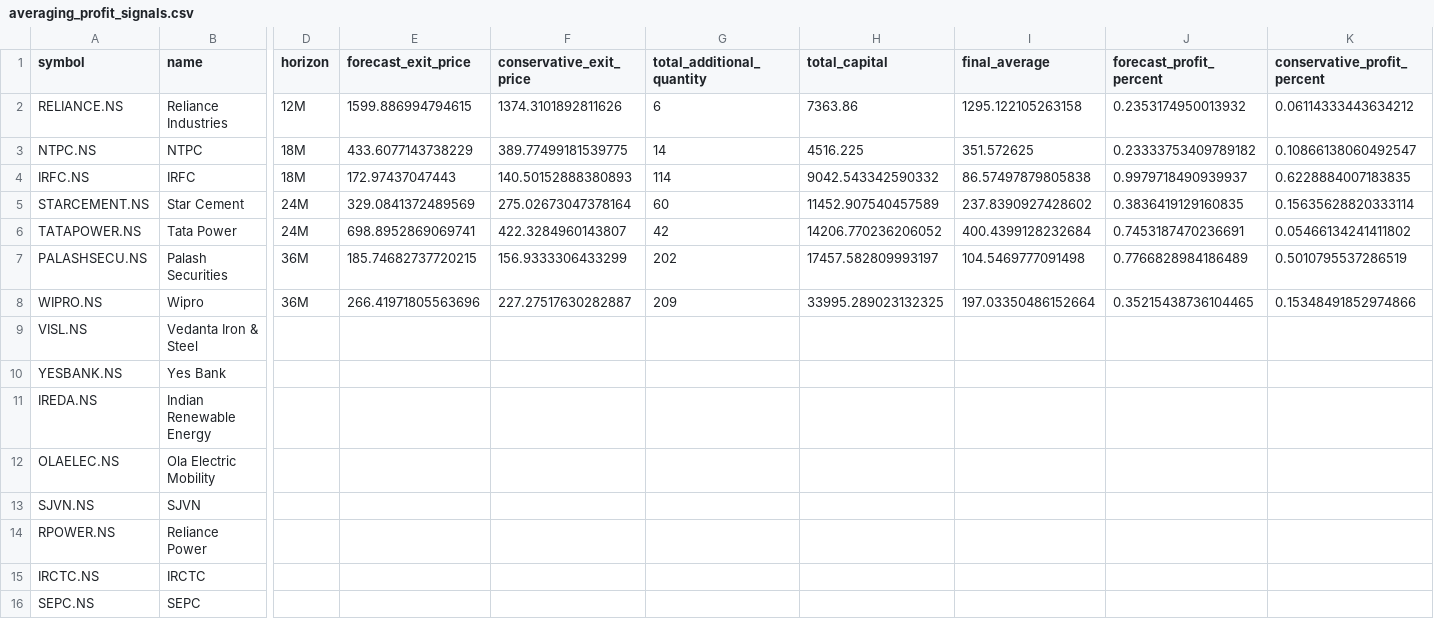
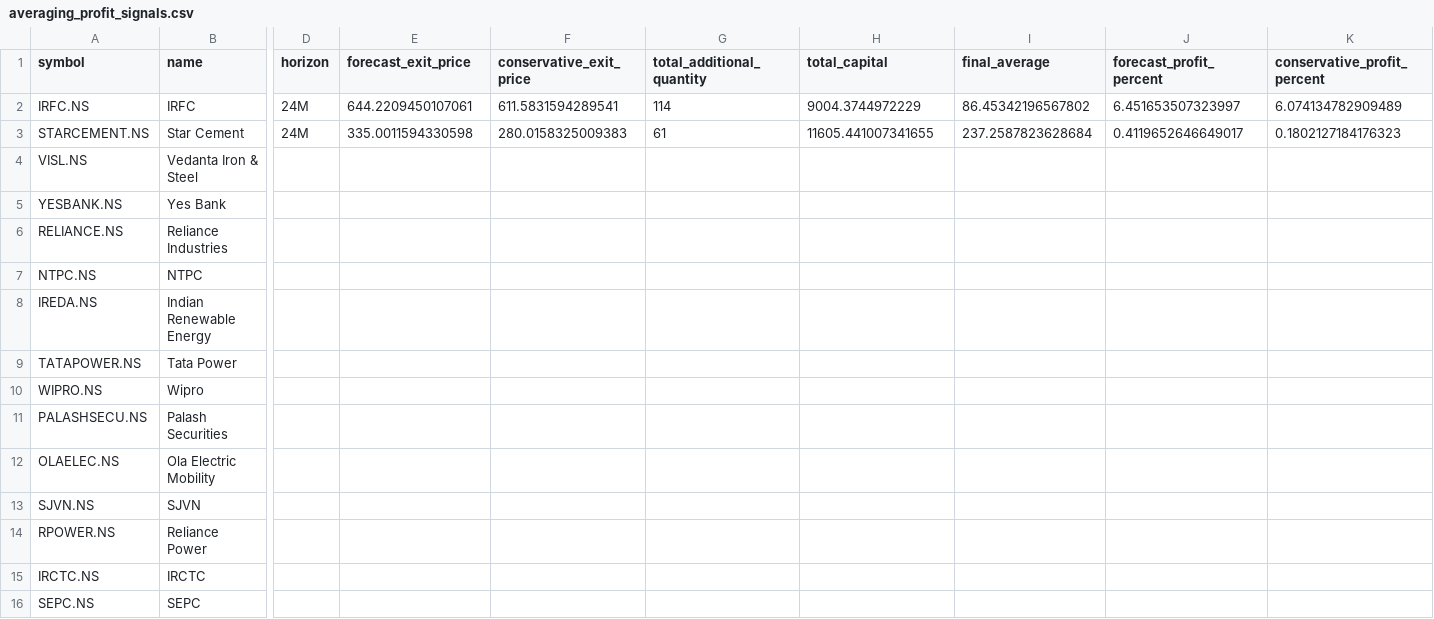
Before and after one commit to vishwasgarg5/portfolio, a CSV file: predictions/averaging_profit_signals.csv, drawn as a sheet; only a part is shown, gaps mark what is left out; removed rows and columns are numbered as before the commit, all else as after; rows hold the shown columns only; the diff names each change by its address in the sheet, - before the commit and + after, or states it on an @@ line.

```diff
--- a/predictions/averaging_profit_signals.csv
+++ b/predictions/averaging_profit_signals.csv
-row 2: RELIANCE.NS | Reliance Industries | 12M | 1599.886994794615 | 1374.3101892811626 | 6 | 7363.86 | 1295.122105263158 | 0.2353174950013932 | 0.06114333443634212
-row 3: NTPC.NS | NTPC | 18M | 433.6077143738229 | 389.77499181539775 | 14 | 4516.225 | 351.572625 | 0.23333753409789182 | 0.10866138060492547
-D2 (horizon): 18M
+D2 (horizon): 24M
-E2 (forecast_exit_price): 172.97437047443
+E2 (forecast_exit_price): 644.2209450107061
-F2 (conservative_exit_price): 140.50152888380893
+F2 (conservative_exit_price): 611.5831594289541
-H2 (total_capital): 9042.543342590332
+H2 (total_capital): 9004.3744972229
-I2 (final_average): 86.57497879805838
+I2 (final_average): 86.45342196567802
-J2 (forecast_profit_percent): 0.9979718490939937
+J2 (forecast_profit_percent): 6.451653507323997
-K2 (conservative_profit_percent): 0.6228884007183835
+K2 (conservative_profit_percent): 6.074134782909489
-E3 (forecast_exit_price): 329.0841372489569
+E3 (forecast_exit_price): 335.0011594330598
-F3 (conservative_exit_price): 275.02673047378164
+F3 (conservative_exit_price): 280.0158325009383
-G3 (total_additional_quantity): 60
+G3 (total_additional_quantity): 61
-H3 (total_capital): 11452.907540457589
+H3 (total_capital): 11605.441007341655
-I3 (final_average): 237.8390927428602
+I3 (final_average): 237.2587823628684
-J3 (forecast_profit_percent): 0.3836419129160835
+J3 (forecast_profit_percent): 0.4119652646649017
-K3 (conservative_profit_percent): 0.15635628820333114
+K3 (conservative_profit_percent): 0.1802127184176323
-row 6: TATAPOWER.NS | Tata Power | 24M | 698.8952869069741 | 422.3284960143807 | 42 | 14206.770236206052 | 400.4399128232684 | 0.7453187470236691 | 0.05466134241411802
-row 7: PALASHSECU.NS | Palash Securities | 36M | 185.74682737720215 | 156.9333306433299 | 202 | 17457.582809993197 | 104.5469777091498 | 0.7766828984186489 | 0.5010795537286519
-row 8: WIPRO.NS | Wipro | 36M | 266.41971805563696 | 227.27517630282887 | 209 | 33995.289023132325 | 197.03350486152664 | 0.35215438736104465 | 0.15348491852974866
+row 6: RELIANCE.NS | Reliance Industries
+row 7: NTPC.NS | NTPC
+row 9: TATAPOWER.NS | Tata Power
+row 10: WIPRO.NS | Wipro
+row 11: PALASHSECU.NS | Palash Securities
```
Also changed, not shown: predictions/averaging_learning.csv, predictions/averaging_plan.csv, 22 other files.
